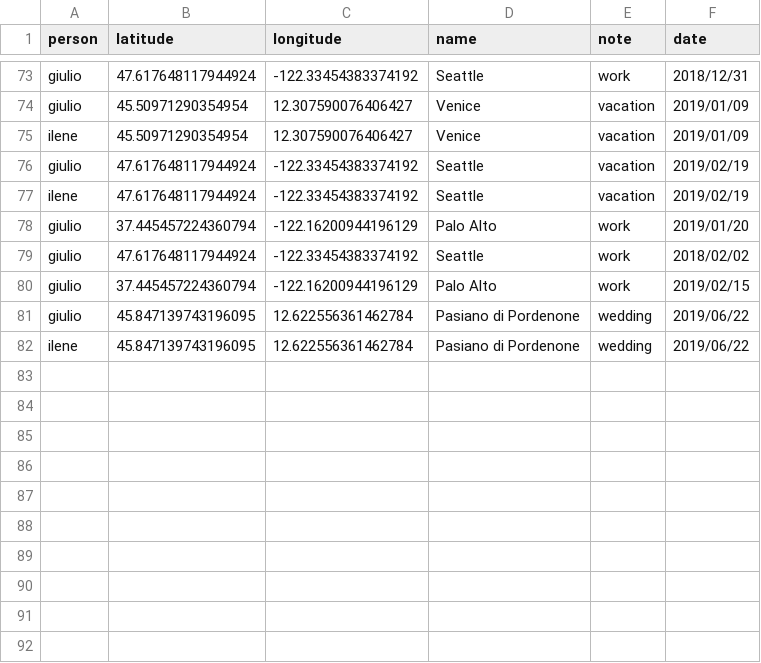
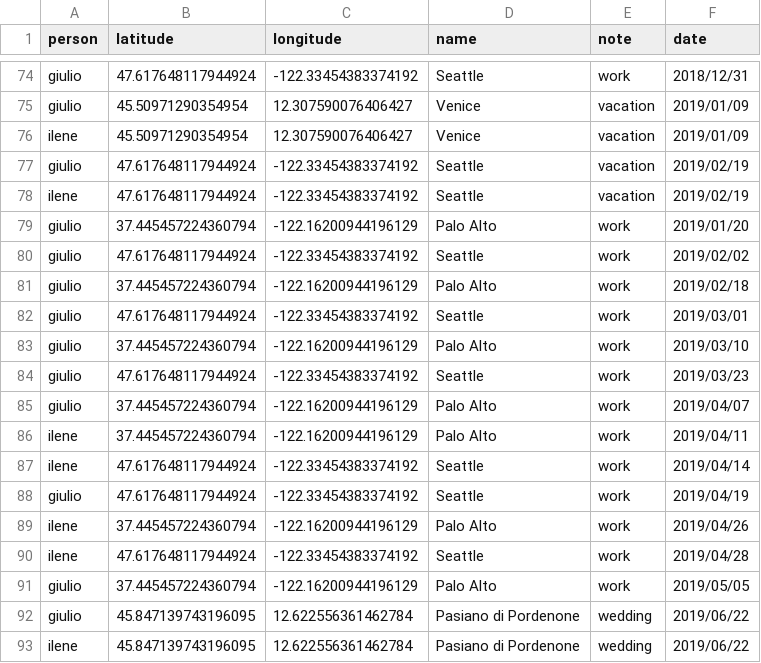
Before and after one commit to giuliomarin/giuliomarin.github.io, a CSV file: wedding/places.csv, drawn as a sheet; only a part is shown, gaps mark what is left out; the diff covers the shown part only.

```diff
--- a/wedding/places.csv
+++ b/wedding/places.csv
@@ -78,4 +79,14 @@ ilene,47.617648117944924,-122.33454383374192,Seattle,vacation,2019/02/19
 giulio,37.445457224360794,-122.16200944196129,Palo Alto,work,2019/01/20
-giulio,47.617648117944924,-122.33454383374192,Seattle,work,2018/02/02
-giulio,37.445457224360794,-122.16200944196129,Palo Alto,work,2019/02/15
+giulio,47.617648117944924,-122.33454383374192,Seattle,work,2019/02/02
+giulio,37.445457224360794,-122.16200944196129,Palo Alto,work,2019/02/18
+giulio,47.617648117944924,-122.33454383374192,Seattle,work,2019/03/01
+giulio,37.445457224360794,-122.16200944196129,Palo Alto,work,2019/03/10
+giulio,47.617648117944924,-122.33454383374192,Seattle,work,2019/03/23
+giulio,37.445457224360794,-122.16200944196129,Palo Alto,work,2019/04/07
+ilene,37.445457224360794,-122.16200944196129,Palo Alto,work,2019/04/11
+ilene,47.617648117944924,-122.33454383374192,Seattle,work,2019/04/14
+giulio,47.617648117944924,-122.33454383374192,Seattle,work,2019/04/19
+ilene,37.445457224360794,-122.16200944196129,Palo Alto,work,2019/04/26
+ilene,47.617648117944924,-122.33454383374192,Seattle,work,2019/04/28
+giulio,37.445457224360794,-122.16200944196129,Palo Alto,work,2019/05/05
 giulio,45.847139743196095,12.622556361462784,Pasiano di Pordenone,wedding,2019/06/22
```
Also changed, not shown: 1 added row and 21 edited cells elsewhere in this file, 1 other file.
